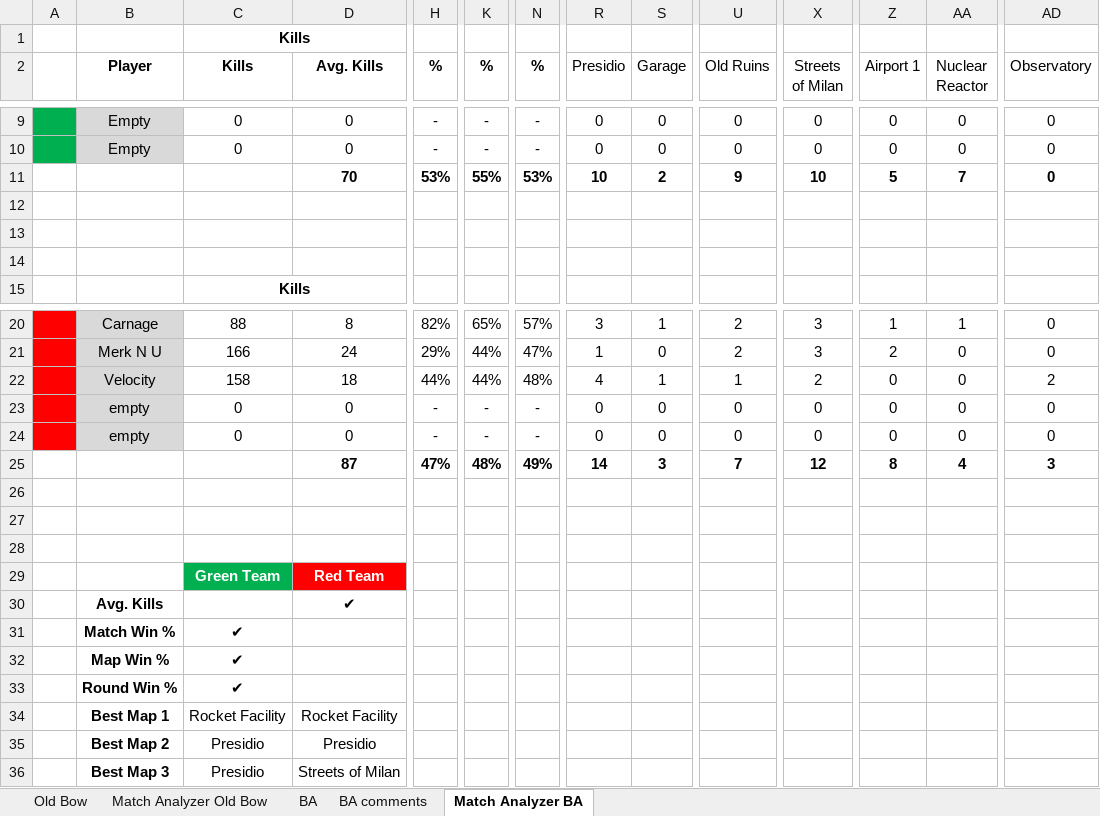
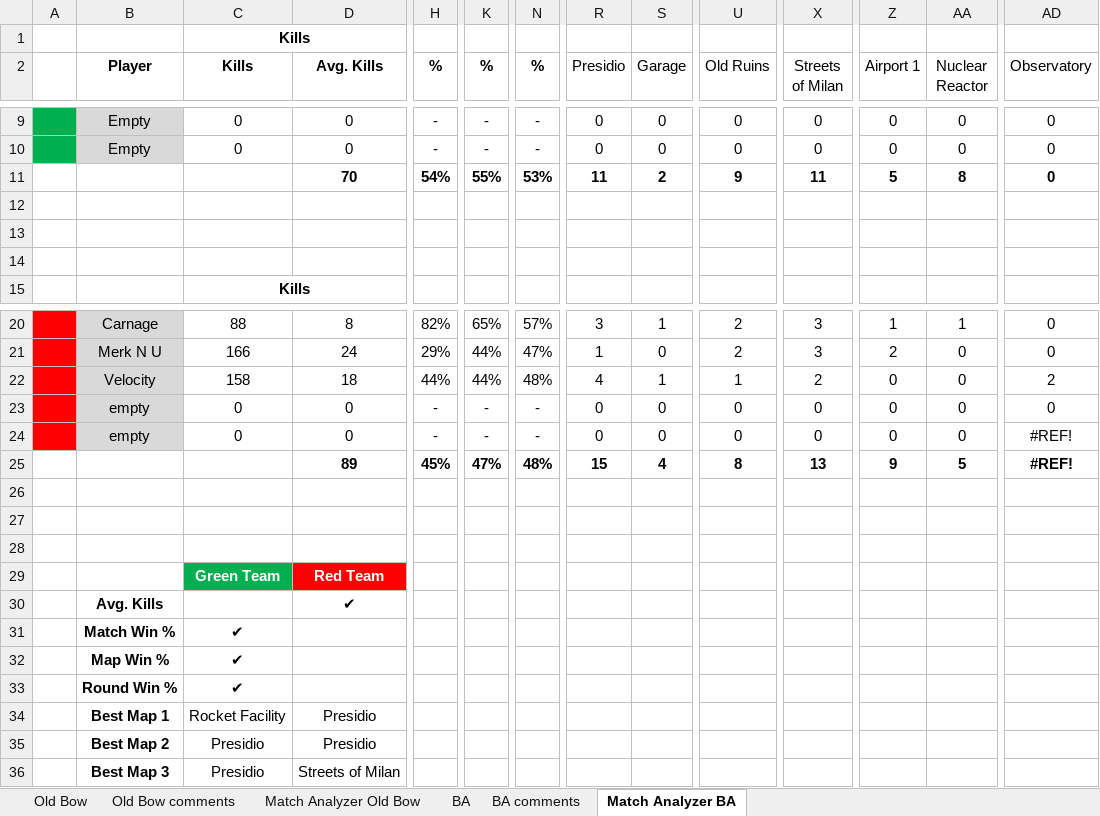
Before and after one commit to brettjmiller8-cpu/r63-stats, an Excel workbook: R63 Data.xlsx, sheet Match Analyzer BA, drawn as a sheet; only a part is shown, gaps mark what is left out; values as stored, in another font and other column widths than the file's, no borders; conditional formats not drawn; the diff covers the shown part only; the diff names each change by its address in the sheet, - before the commit and + after, or states it on an @@ line.

```diff
--- a/R63 Data.xlsx (sheet Match Analyzer BA)
+++ b/R63 Data.xlsx (sheet Match Analyzer BA)
+sheet tab: Old Bow comments
-H11 (%): 53%
+H11 (%): 54%
-R11 (Presidio): 10
+R11 (Presidio): 11
-X11 (Streets of Milan): 10
+X11 (Streets of Milan): 11
-AA11 (Nuclear Reactor): 7
+AA11 (Nuclear Reactor): 8
-AD24 (Observatory): 0
+AD24 (Observatory): #REF!
-D25 (Avg. Kills): 87
+D25 (Avg. Kills): 89
-H25 (%): 47%
+H25 (%): 45%
-K25 (%): 48%
+K25 (%): 47%
-N25 (%): 49%
+N25 (%): 48%
-R25 (Presidio): 14
+R25 (Presidio): 15
-S25 (Garage): 3
+S25 (Garage): 4
-U25 (Old Ruins): 7
+U25 (Old Ruins): 8
-X25 (Streets of Milan): 12
+X25 (Streets of Milan): 13
-Z25 (Airport 1): 8
+Z25 (Airport 1): 9
-AA25 (Nuclear Reactor): 4
+AA25 (Nuclear Reactor): 5
-AD25 (Observatory): 3
+AD25 (Observatory): #REF!
-D34 (Avg. Kills): Rocket Facility
+D34 (Avg. Kills): Presidio
```
Also changed, not shown: 37 edited cells elsewhere in this sheet, sheet BA, sheet BA comments, sheet Old Bow, formulas that keep their value.
